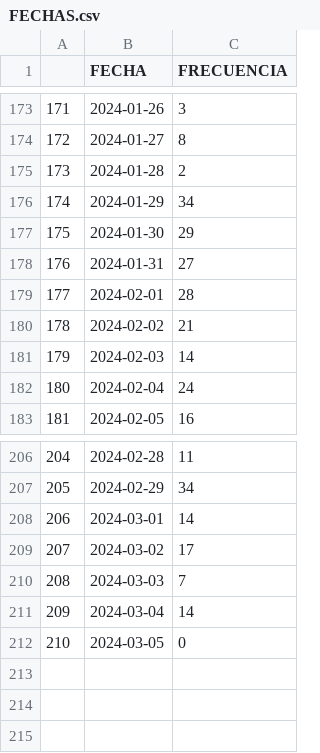
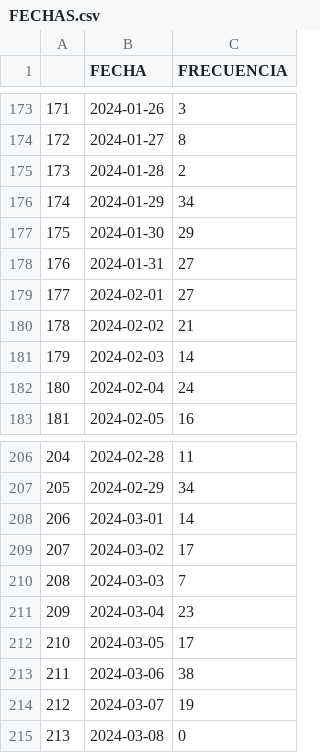
Before and after one commit to ARTURO4241/CMV_ACTIVACASH_2, a CSV file: FECHAS.csv, drawn as a sheet; only a part is shown, gaps mark what is left out.

```diff
--- a/FECHAS.csv
+++ b/FECHAS.csv
@@ -178,3 +178,3 @@
 176,2024-01-31,27
-177,2024-02-01,28
+177,2024-02-01,27
 178,2024-02-02,21
@@ -210,3 +210,6 @@
 208,2024-03-03,7
-209,2024-03-04,14
-210,2024-03-05,0
+209,2024-03-04,23
+210,2024-03-05,17
+211,2024-03-06,38
+212,2024-03-07,19
+213,2024-03-08,0
```
Also changed, not shown: FUNEL.csv, 1 other file.
